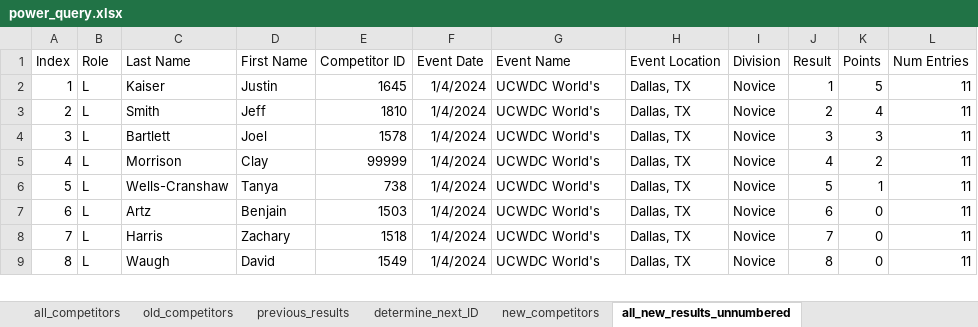
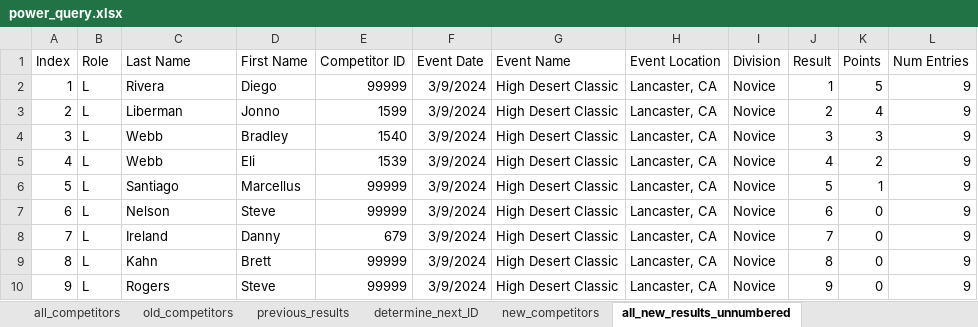
Before and after one commit to CTSTavarney/ctst-dev, an Excel workbook: create_csv_new/power_query.xlsx, sheet all_new_results_unnumbered, drawn as a sheet; only a part is shown; values as stored, in another font and other column widths than the file's, no borders; table styles not drawn; the diff covers the shown part only; the diff names each change by its address in the sheet, - before the commit and + after, or states it on an @@ line.

Commit message:
2024 High Desert Classic Results
Added results for High Desert Classic

```diff
--- a/create_csv_new/power_query.xlsx (sheet all_new_results_unnumbered)
+++ b/create_csv_new/power_query.xlsx (sheet all_new_results_unnumbered)
-C2 (Last Name): Kaiser
+C2 (Last Name): Rivera
-D2 (First Name): Justin
+D2 (First Name): Diego
-E2 (Competitor ID): 1645
+E2 (Competitor ID): 99999
-F2:F9 (Event Date): 1/4/2024
+F2:F9 (Event Date): 3/9/2024
-G2:G9 (Event Name): UCWDC World's
+G2:G9 (Event Name): High Desert Classic
-H2:H9 (Event Location): Dallas, TX
+H2:H9 (Event Location): Lancaster, CA
-L2:L9 (Num Entries): 11
+L2:L9 (Num Entries): 9
-C3 (Last Name): Smith
+C3 (Last Name): Liberman
-D3 (First Name): Jeff
+D3 (First Name): Jonno
-E3 (Competitor ID): 1810
+E3 (Competitor ID): 1599
-C4 (Last Name): Bartlett
+C4 (Last Name): Webb
-D4 (First Name): Joel
+D4 (First Name): Bradley
-E4 (Competitor ID): 1578
+E4 (Competitor ID): 1540
-C5 (Last Name): Morrison
+C5 (Last Name): Webb
-D5 (First Name): Clay
+D5 (First Name): Eli
-E5 (Competitor ID): 99999
+E5 (Competitor ID): 1539
-C6 (Last Name): Wells-Cranshaw
+C6 (Last Name): Santiago
-D6 (First Name): Tanya
+D6 (First Name): Marcellus
-E6 (Competitor ID): 738
+E6 (Competitor ID): 99999
-C7 (Last Name): Artz
+C7 (Last Name): Nelson
-D7 (First Name): Benjain
+D7 (First Name): Steve
-E7 (Competitor ID): 1503
+E7 (Competitor ID): 99999
-C8 (Last Name): Harris
+C8 (Last Name): Ireland
-D8 (First Name): Zachary
+D8 (First Name): Danny
-E8 (Competitor ID): 1518
+E8 (Competitor ID): 679
-C9 (Last Name): Waugh
+C9 (Last Name): Kahn
-D9 (First Name): David
+D9 (First Name): Brett
-E9 (Competitor ID): 1549
+E9 (Competitor ID): 99999
+row 10: 9 | L | Rogers | Steve | 99999 | 3/9/2024 | High Desert Classic | Lancaster, CA | Novice | 9 | 0 | 9
```
Also changed, not shown: 2 added rows, 79 removed rows, 130 edited cells and row numbers in column A elsewhere in this sheet, sheet all_results, sheet previous_results, sheet all_new_results_numbered, sheet all_competitors, sheet old_competitors, sheet new_competitors, 1 more sheet, create_db_tables/create_db_tables.xlsx, 43 other files.
